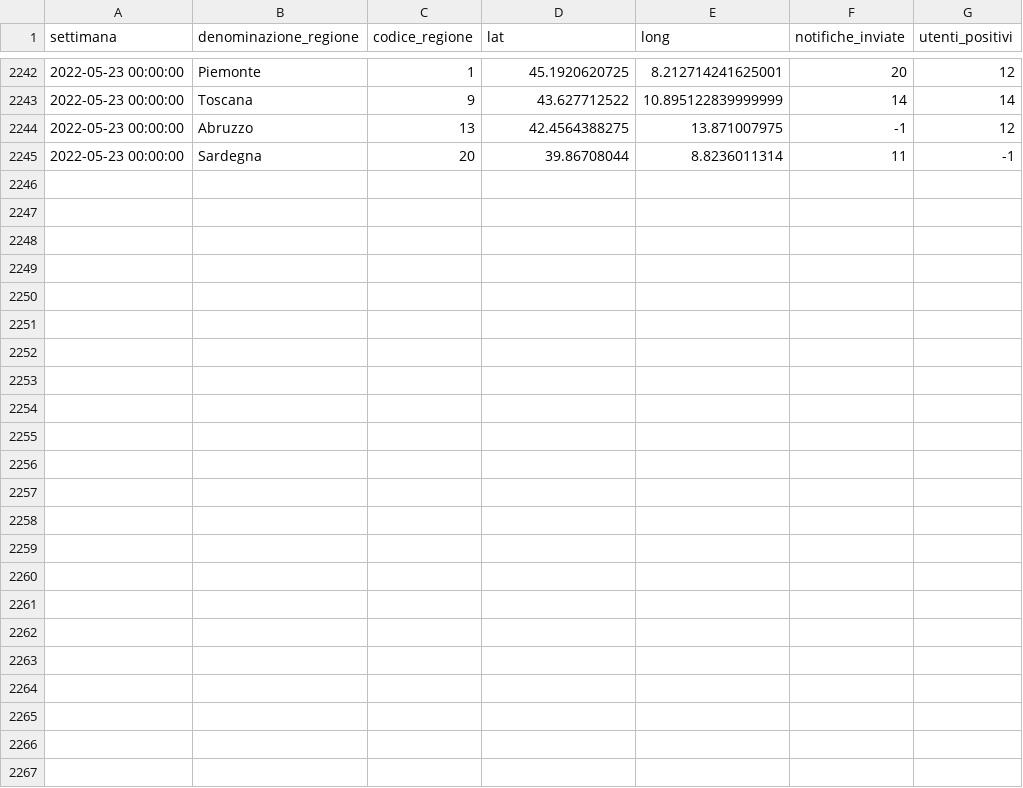
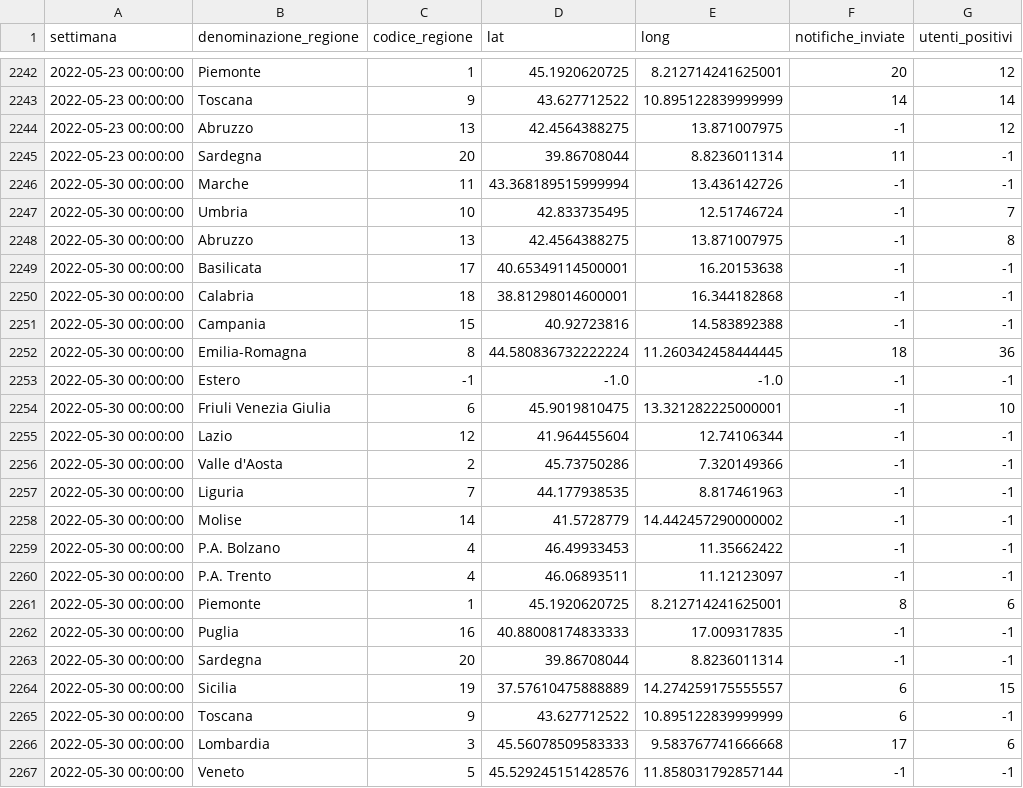
Before and after one commit to immuni-app/web-site, a CSV file: src/assets/json/andamento-settimanale-dati-regionali.csv, drawn as a sheet; only a part is shown, gaps mark what is left out.

```diff
--- a/src/assets/json/andamento-settimanale-dati-regionali.csv
+++ b/src/assets/json/andamento-settimanale-dati-regionali.csv
@@ -2245 +2245,23 @@ settimana,denominazione_regione,codice_regione,lat,long,notifiche_inviate,utenti
 2022-05-23 00:00:00,Sardegna,20,39.86708044,8.8236011314,11,-1
+2022-05-30 00:00:00,Marche,11,43.368189515999994,13.436142726,-1,-1
+2022-05-30 00:00:00,Umbria,10,42.833735495,12.51746724,-1,7
+2022-05-30 00:00:00,Abruzzo,13,42.4564388275,13.871007975,-1,8
+2022-05-30 00:00:00,Basilicata,17,40.65349114500001,16.20153638,-1,-1
+2022-05-30 00:00:00,Calabria,18,38.81298014600001,16.344182868,-1,-1
+2022-05-30 00:00:00,Campania,15,40.92723816,14.583892388,-1,-1
+2022-05-30 00:00:00,Emilia-Romagna,8,44.580836732222224,11.260342458444445,18,36
+2022-05-30 00:00:00,Estero,-1,-1.0,-1.0,-1,-1
+2022-05-30 00:00:00,Friuli Venezia Giulia,6,45.9019810475,13.321282225000001,-1,10
+2022-05-30 00:00:00,Lazio,12,41.964455604,12.74106344,-1,-1
+2022-05-30 00:00:00,Valle d'Aosta,2,45.73750286,7.320149366,-1,-1
+2022-05-30 00:00:00,Liguria,7,44.177938535,8.817461963,-1,-1
+2022-05-30 00:00:00,Molise,14,41.5728779,14.442457290000002,-1,-1
+2022-05-30 00:00:00,P.A. Bolzano,4,46.49933453,11.35662422,-1,-1
+2022-05-30 00:00:00,P.A. Trento,4,46.06893511,11.12123097,-1,-1
+2022-05-30 00:00:00,Piemonte,1,45.1920620725,8.212714241625001,8,6
+2022-05-30 00:00:00,Puglia,16,40.88008174833333,17.009317835,-1,-1
+2022-05-30 00:00:00,Sardegna,20,39.86708044,8.8236011314,-1,-1
+2022-05-30 00:00:00,Sicilia,19,37.57610475888889,14.274259175555557,6,15
+2022-05-30 00:00:00,Toscana,9,43.627712522,10.895122839999999,6,-1
+2022-05-30 00:00:00,Lombardia,3,45.56078509583333,9.583767741666668,17,6
+2022-05-30 00:00:00,Veneto,5,45.529245151428576,11.858031792857144,-1,-1
```
Also changed, not shown: src/assets/json/andamento-dati-nazionali.csv, src/assets/json/andamento-settimanale-dati-regionali-latest.csv, 3 other files.
